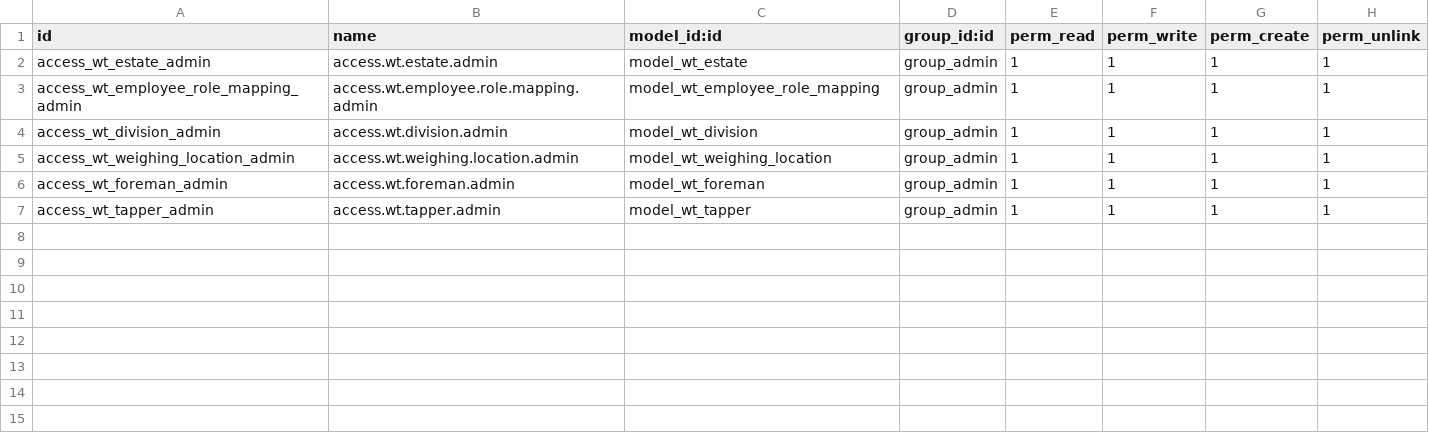
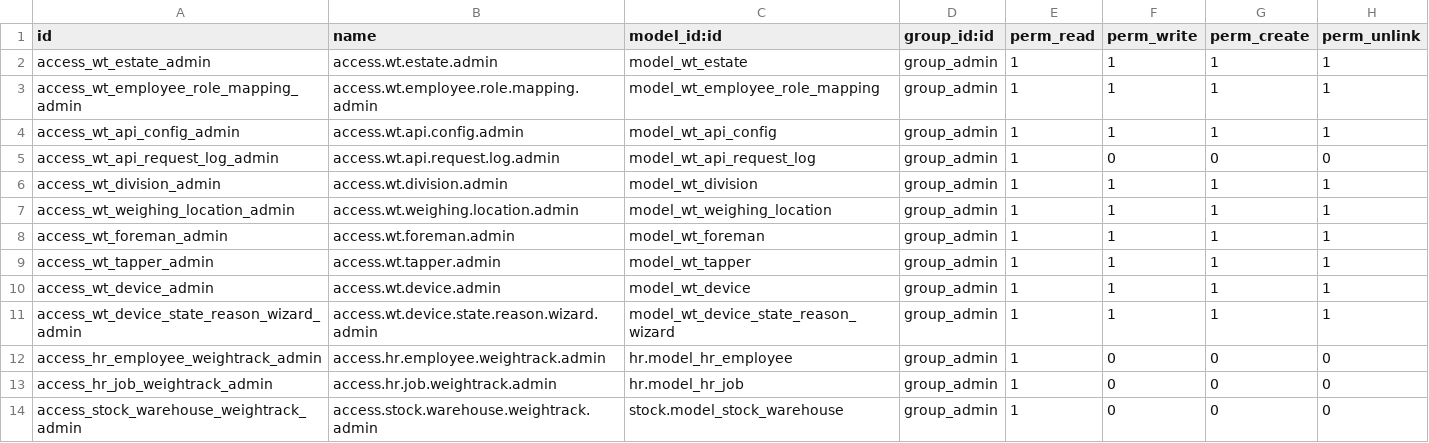
Before and after one commit to farizrizky/weigh_track, a CSV file: security/ir.model.access.csv, drawn as a sheet; the diff names each change by its address in the sheet, - before the commit and + after, or states it on an @@ line.

Commit message:
Manajemen Device dan Setup awal API

```diff
--- a/security/ir.model.access.csv
+++ b/security/ir.model.access.csv
+row 4: access_wt_api_config_admin | access.wt.api.config.admin | model_wt_api_config | group_admin | 1 | 1 | 1 | 1
+row 5: access_wt_api_request_log_admin | access.wt.api.request.log.admin | model_wt_api_request_log | group_admin | 1 | 0 | 0 | 0
+row 10: access_wt_device_admin | access.wt.device.admin | model_wt_device | group_admin | 1 | 1 | 1 | 1
+row 11: access_wt_device_state_reason_wizard_admin | access.wt.device.state.reason.wizard.admin | model_wt_device_state_reason_wizard | group_admin | 1 | 1 | 1 | 1
+row 12: access_hr_employee_weightrack_admin | access.hr.employee.weightrack.admin | hr.model_hr_employee | group_admin | 1 | 0 | 0 | 0
+row 13: access_hr_job_weightrack_admin | access.hr.job.weightrack.admin | hr.model_hr_job | group_admin | 1 | 0 | 0 | 0
+row 14: access_stock_warehouse_weightrack_admin | access.stock.warehouse.weightrack.admin | stock.model_stock_warehouse | group_admin | 1 | 0 | 0 | 0
```
Also changed, not shown: 27 other files.
